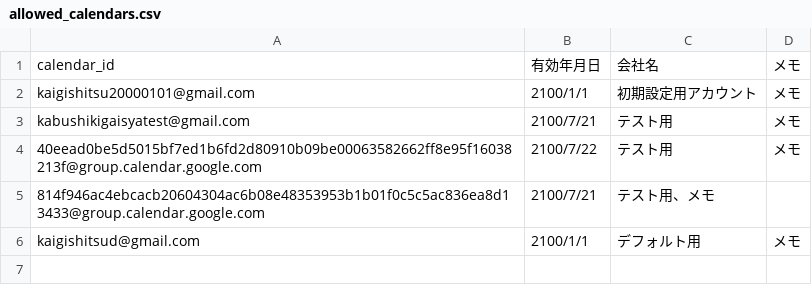
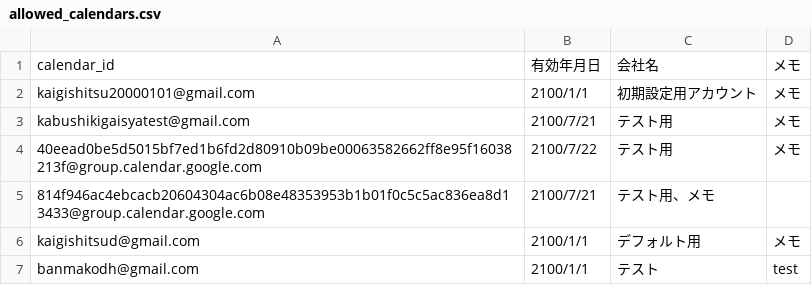
Before and after one commit to makoban/kaigishitsu-yoyaku, a CSV file: allowed_calendars.csv, drawn as a sheet; the diff names each change by its address in the sheet, - before the commit and + after, or states it on an @@ line.

Commit message:
Update allowed_calendars.csv

```diff
--- a/allowed_calendars.csv
+++ b/allowed_calendars.csv
+row 7: banmakodh@gmail.com | 2100/1/1 | テスト | test
```
